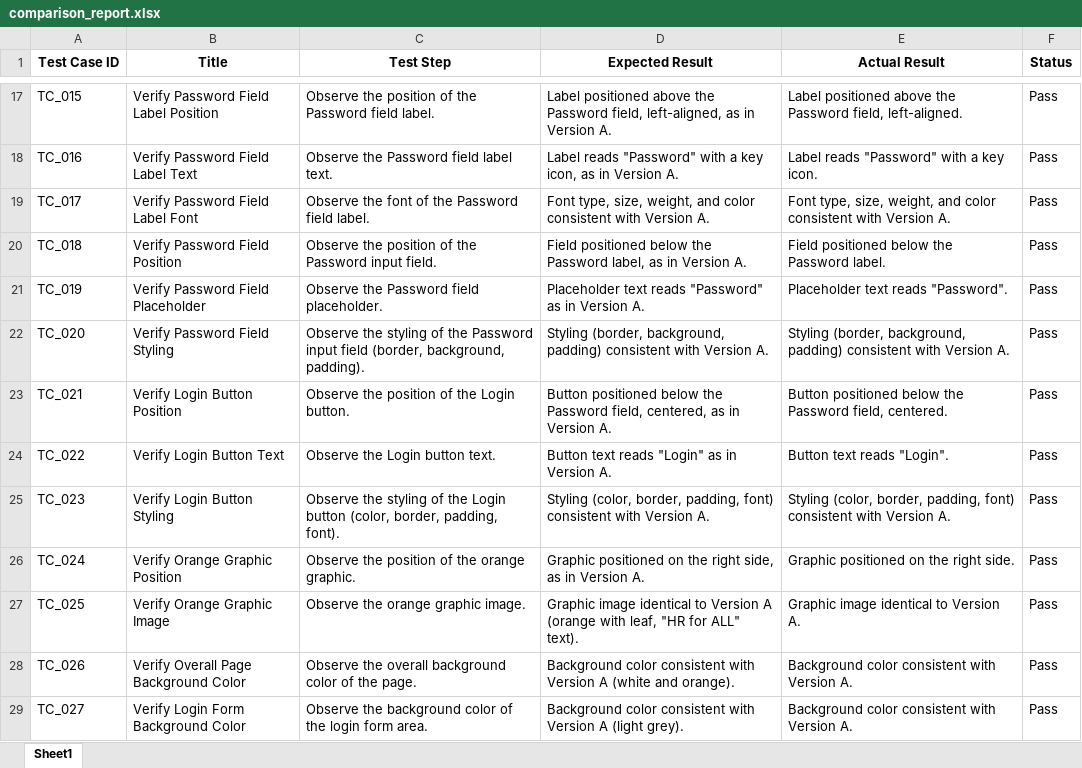
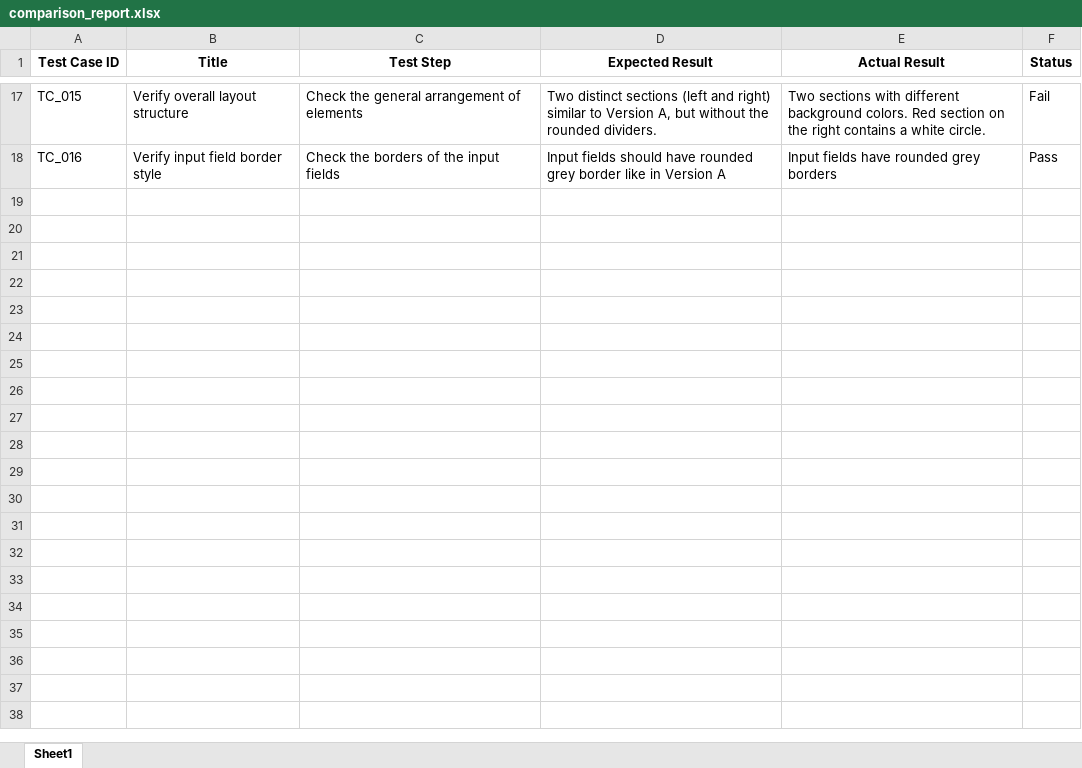
Before and after one commit to Prasanth123-sp/UI-Comparision-updated, an Excel workbook: comparison_report.xlsx, sheet Sheet1, drawn as a sheet; only a part is shown, gaps mark what is left out; values as stored, in another font and other column widths than the file's, no borders; the diff covers the shown part only; the diff names each change by its address in the sheet, - before the commit and + after, or states it on an @@ line.

```diff
--- a/comparison_report.xlsx (sheet Sheet1)
+++ b/comparison_report.xlsx (sheet Sheet1)
-B17 (Title): Verify Password Field Label Position
+B17 (Title): Verify overall layout structure
-C17 (Test Step): Observe the position of the Password field label.
+C17 (Test Step): Check the general arrangement of elements
-D17 (Expected Result): Label positioned above the Password field, left-aligned, as in Version A.
+D17 (Expected Result): Two distinct sections (left and right) similar to Version A, but without the rounded dividers.
-E17 (Actual Result): Label positioned above the Password field, left-aligned.
+E17 (Actual Result): Two sections with different background colors. Red section on the right contains a white circle.
-F17 (Status): Pass
+F17 (Status): Fail
-B18 (Title): Verify Password Field Label Text
+B18 (Title): Verify input field border style
-C18 (Test Step): Observe the Password field label text.
+C18 (Test Step): Check the borders of the input fields
-D18 (Expected Result): Label reads "Password" with a key icon, as in Version A.
+D18 (Expected Result): Input fields should have rounded grey border like in Version A
-E18 (Actual Result): Label reads "Password" with a key icon.
+E18 (Actual Result): Input fields have rounded grey borders
-row 19: TC_017 | Verify Password Field Label Font | Observe the font of the Password field label. | Font type, size, weight, and color consistent with Version A. | Font type, size, weight, and color consistent with Version A. | Pass
-row 20: TC_018 | Verify Password Field Position | Observe the position of the Password input field. | Field positioned below the Password label, as in Version A. | Field positioned below the Password label. | Pass
-row 21: TC_019 | Verify Password Field Placeholder | Observe the Password field placeholder. | Placeholder text reads "Password" as in Version A. | Placeholder text reads "Password". | Pass
-row 22: TC_020 | Verify Password Field Styling | Observe the styling of the Password input field (border, background, padding). | Styling (border, background, padding) consistent with Version A. | Styling (border, background, padding) consistent with Version A. | Pass
-row 23: TC_021 | Verify Login Button Position | Observe the position of the Login button. | Button positioned below the Password field, centered, as in Version A. | Button positioned below the Password field, centered. | Pass
-row 24: TC_022 | Verify Login Button Text | Observe the Login button text. | Button text reads "Login" as in Version A. | Button text reads "Login". | Pass
-row 25: TC_023 | Verify Login Button Styling | Observe the styling of the Login button (color, border, padding, font). | Styling (color, border, padding, font) consistent with Version A. | Styling (color, border, padding, font) consistent with Version A. | Pass
-row 26: TC_024 | Verify Orange Graphic Position | Observe the position of the orange graphic. | Graphic positioned on the right side, as in Version A. | Graphic positioned on the right side. | Pass
-row 27: TC_025 | Verify Orange Graphic Image | Observe the orange graphic image. | Graphic image identical to Version A (orange with leaf, "HR for ALL" text). | Graphic image identical to Version A. | Pass
-row 28: TC_026 | Verify Overall Page Background Color | Observe the overall background color of the page. | Background color consistent with Version A (white and orange). | Background color consistent with Version A. | Pass
-row 29: TC_027 | Verify Login Form Background Color | Observe the background color of the login form area. | Background color consistent with Version A (light grey). | Background color consistent with Version A. | Pass
```
Also changed, not shown: 64 edited cells elsewhere in this sheet, 2 other files.
